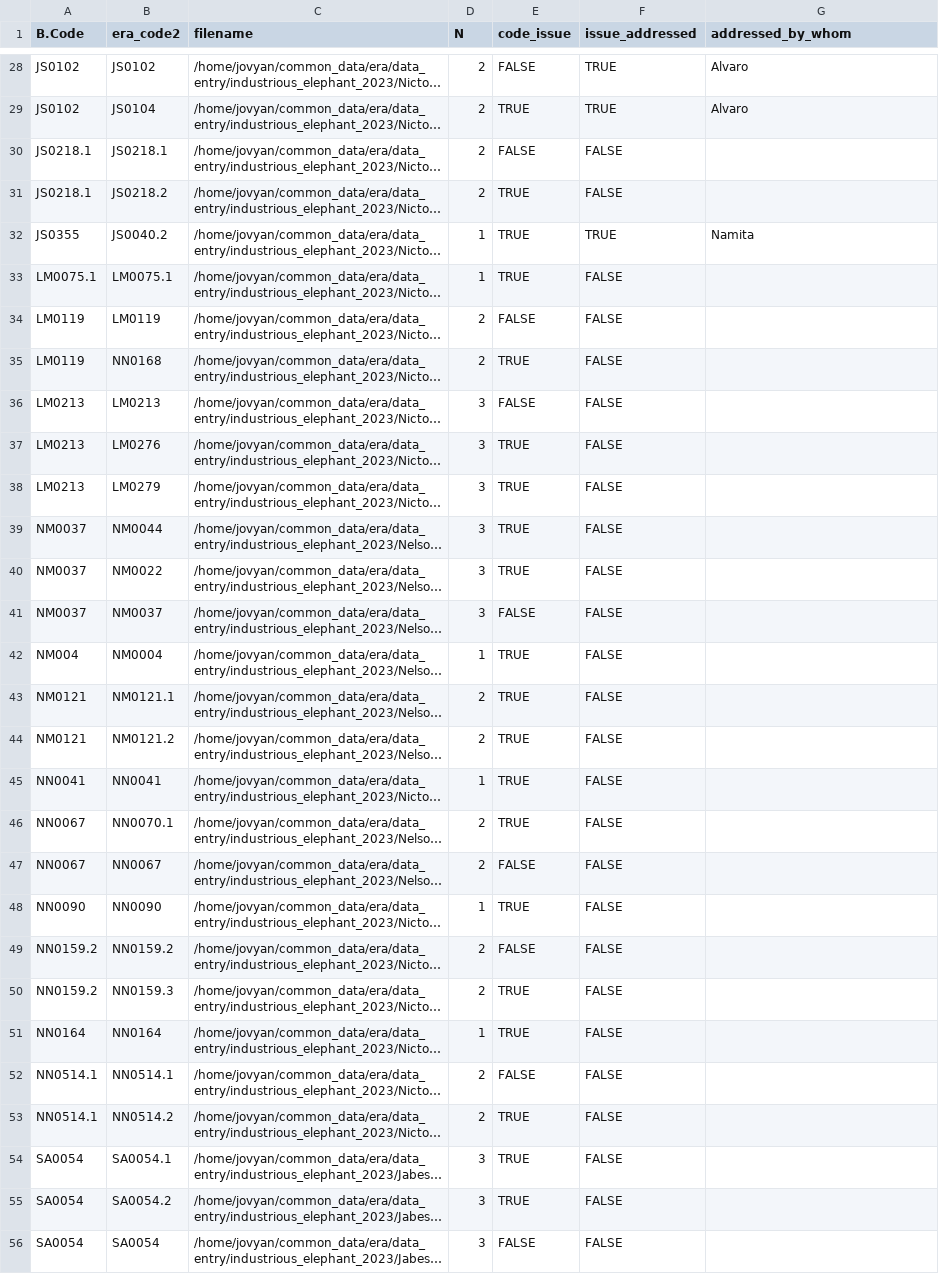
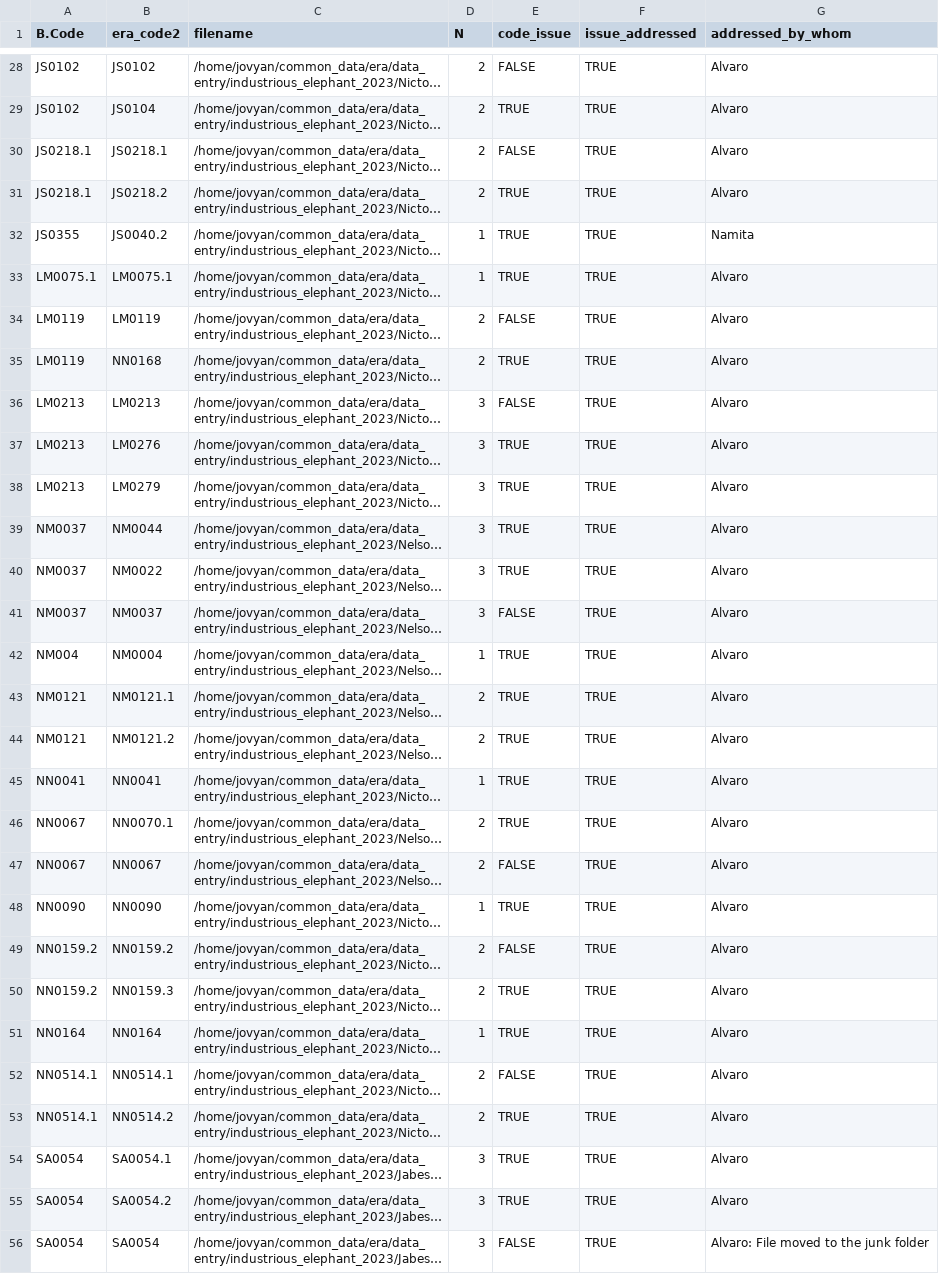
Before and after one commit to CIAT/ERA_dev, a CSV file: data/data_entry/industrious_elephant_2023/data_issues/pub_code_errors.csv, drawn as a sheet; only a part is shown, gaps mark what is left out; long unchanged cells end in …; the diff covers the shown part only; the diff names each change by its address in the sheet, - before the commit and + after, or states it on an @@ line.

Commit message:
Update pub_code_errors.csv
All errors addressed

```diff
--- a/data/data_entry/industrious_elephant_2023/data_issues/pub_code_errors.csv
+++ b/data/data_entry/industrious_elephant_2023/data_issues/pub_code_errors.csv
-F30:F31 (issue_addressed): FALSE
+F30:F31 (issue_addressed): TRUE
-G30:G31 (addressed_by_whom): (empty)
+G30:G31 (addressed_by_whom): Alvaro
-F33:F56 (issue_addressed): FALSE
+F33:F56 (issue_addressed): TRUE
-G33:G55 (addressed_by_whom): (empty)
+G33:G55 (addressed_by_whom): Alvaro
-G56 (addressed_by_whom): (empty)
+G56 (addressed_by_whom): Alvaro: File moved to the junk folder
```
Also changed, not shown: 10 edited cells elsewhere in this file.
